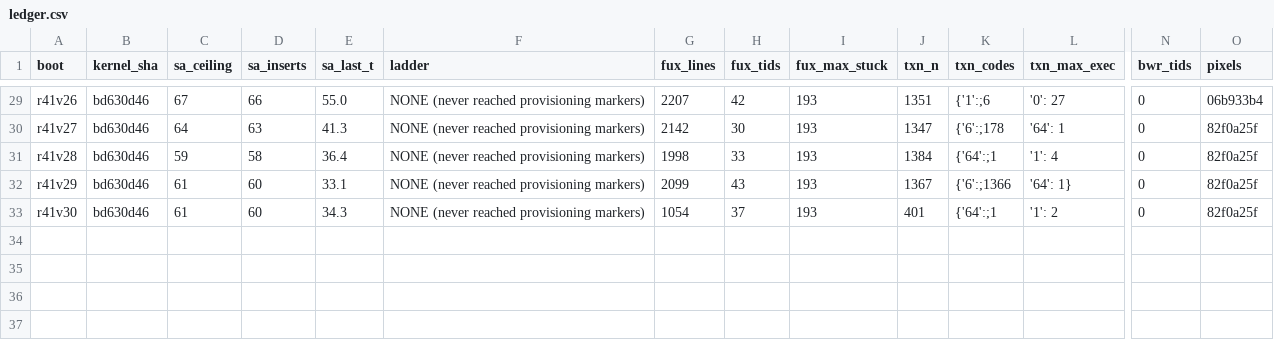
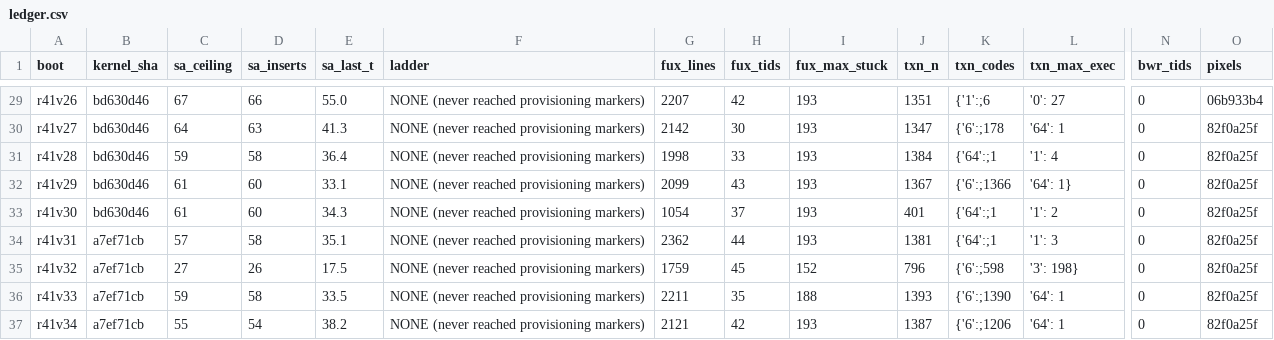
Before and after one commit to topkernel/Rux, a CSV file: run/r41/ledger.csv, drawn as a sheet; only a part is shown, gaps mark what is left out; rows hold the shown columns only; the diff names each change by its address in the sheet, - before the commit and + after, or states it on an @@ line.

Commit message:
run(r41): bank v31-33 rows on a7ef71cb (SA 57/27/59, pixels frozen pair only)

```diff
--- a/run/r41/ledger.csv
+++ b/run/r41/ledger.csv
+row 34: r41v31 | a7ef71cb | 57 | 58 | 35.1 | NONE (never reached provisioning markers) | 2362 | 44 | 193 | 1381 | {'64':;1 | '1': 3 | 0 | 82f0a25f
+row 35: r41v32 | a7ef71cb | 27 | 26 | 17.5 | NONE (never reached provisioning markers) | 1759 | 45 | 152 | 796 | {'6':;598 | '3': 198} | 0 | 82f0a25f
+row 36: r41v33 | a7ef71cb | 59 | 58 | 33.5 | NONE (never reached provisioning markers) | 2211 | 35 | 188 | 1393 | {'6':;1390 | '64': 1 | 0 | 82f0a25f
+row 37: r41v34 | a7ef71cb | 55 | 54 | 38.2 | NONE (never reached provisioning markers) | 2121 | 42 | 193 | 1387 | {'6':;1206 | '64': 1 | 0 | 82f0a25f
```
Also changed, not shown: 1 other file.
